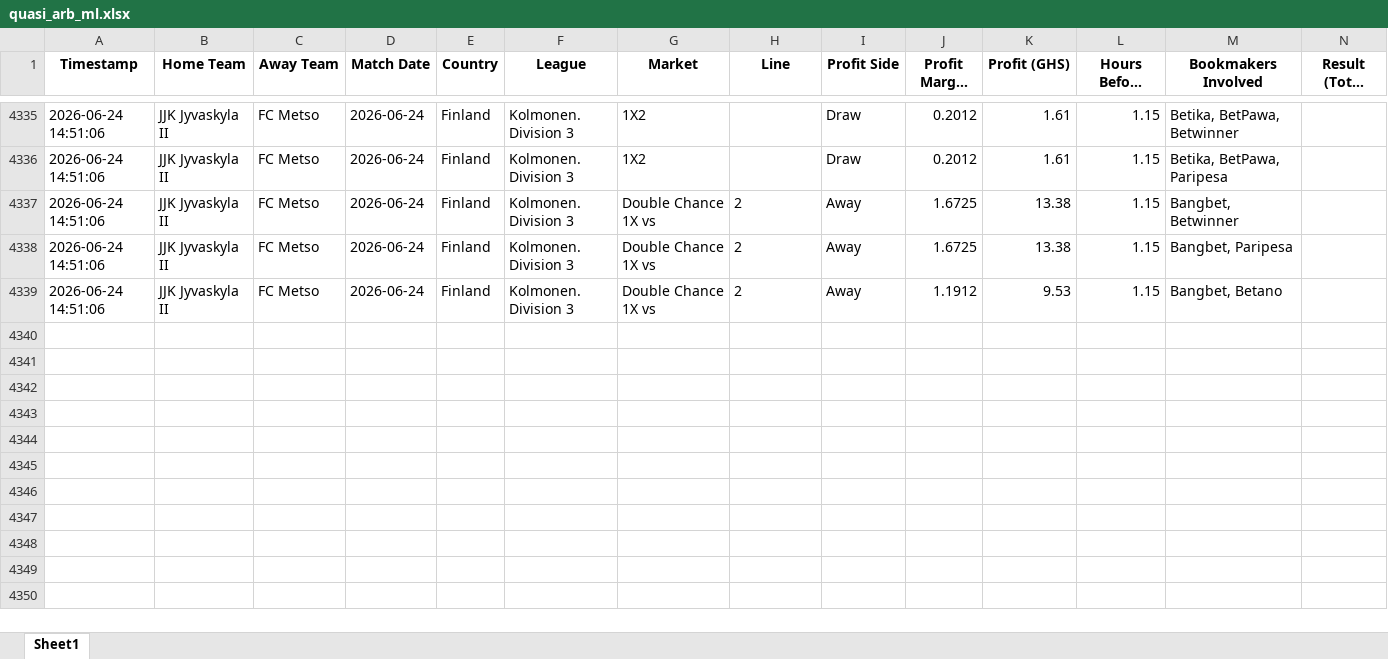
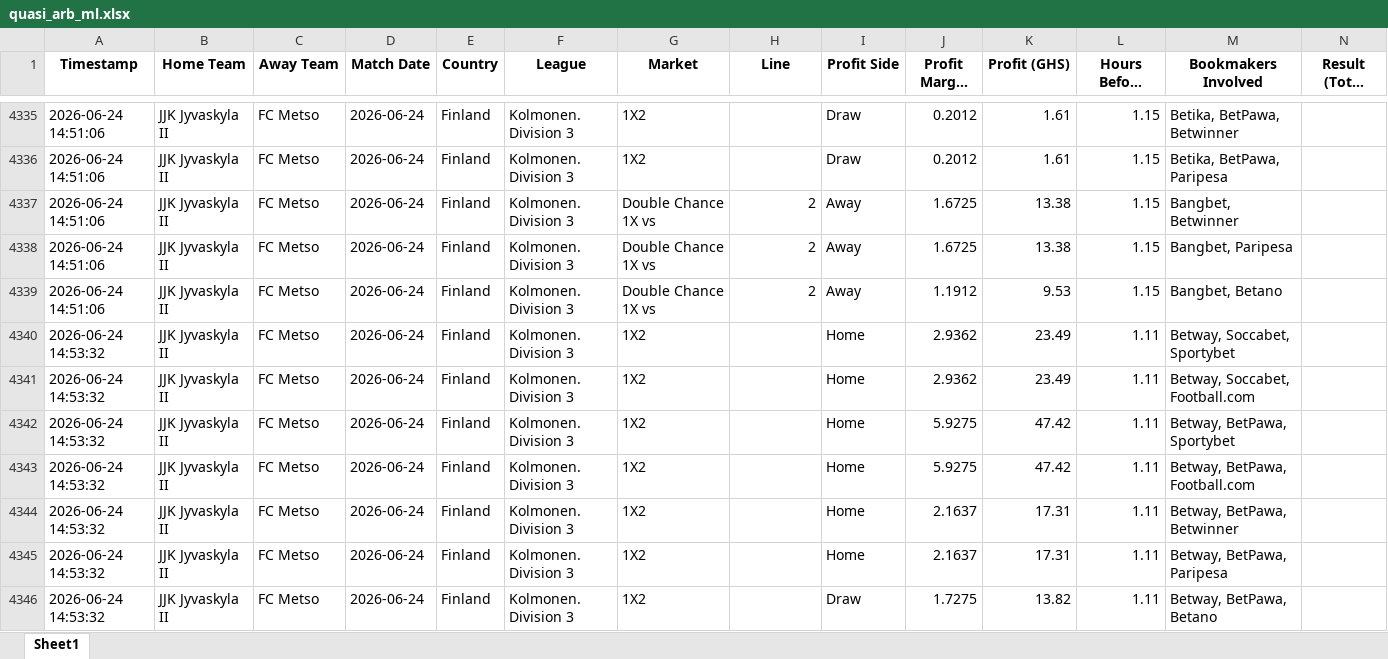
Before and after one commit to ErasmusDuah/ghanaian-odds-market-inefficiency-analysis-system, an Excel workbook: football/data/quasi_arb_ml.xlsx, sheet Sheet1, drawn as a sheet; only a part is shown, gaps mark what is left out; long unchanged cells end in …; values as stored, in another font and other column widths than the file's, no borders; rows hold the shown columns only; the diff covers the shown part only; the diff names each change by its address in the sheet, - before the commit and + after, or states it on an @@ line.

Commit message:
Auto-update intensive arbitrage results (Scan #45)

```diff
--- a/football/data/quasi_arb_ml.xlsx (sheet Sheet1)
+++ b/football/data/quasi_arb_ml.xlsx (sheet Sheet1)
-H4337:H4339 alignment: left
+H4337:H4339 alignment: right
+row 4340: 2026-06-24 14:53:32 | JJK Jyvaskyla II | FC Metso | 2026-06-24 | Finland | Kolmonen. Division 3 | 1X2 |  | Home | 2.9362 | 23.49 | 1.11 | Betway, Soccabet, Sportybet
+row 4341: 2026-06-24 14:53:32 | JJK Jyvaskyla II | FC Metso | 2026-06-24 | Finland | Kolmonen. Division 3 | 1X2 |  | Home | 2.9362 | 23.49 | 1.11 | Betway, Soccabet, Football.com
+row 4342: 2026-06-24 14:53:32 | JJK Jyvaskyla II | FC Metso | 2026-06-24 | Finland | Kolmonen. Division 3 | 1X2 |  | Home | 5.9275 | 47.42 | 1.11 | Betway, BetPawa, Sportybet
+row 4343: 2026-06-24 14:53:32 | JJK Jyvaskyla II | FC Metso | 2026-06-24 | Finland | Kolmonen. Division 3 | 1X2 |  | Home | 5.9275 | 47.42 | 1.11 | Betway, BetPawa, Football.com
+row 4344: 2026-06-24 14:53:32 | JJK Jyvaskyla II | FC Metso | 2026-06-24 | Finland | Kolmonen. Division 3 | 1X2 |  | Home | 2.1637 | 17.31 | 1.11 | Betway, BetPawa, Betwinner
+row 4345: 2026-06-24 14:53:32 | JJK Jyvaskyla II | FC Metso | 2026-06-24 | Finland | Kolmonen. Division 3 | 1X2 |  | Home | 2.1637 | 17.31 | 1.11 | Betway, BetPawa, Paripesa
+row 4346: 2026-06-24 14:53:32 | JJK Jyvaskyla II | FC Metso | 2026-06-24 | Finland | Kolmonen. Division 3 | 1X2 |  | Draw | 1.7275 | 13.82 | 1.11 | Betway, BetPawa, Betano
```
Also changed, not shown: 51 added rows elsewhere in this sheet, 1 other file.
